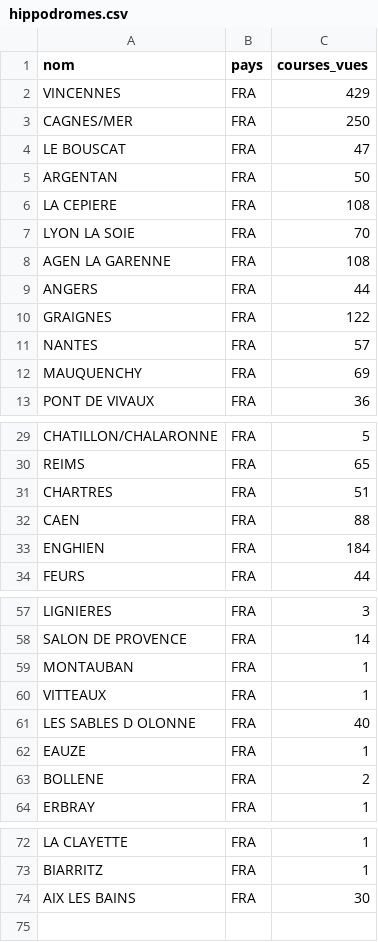
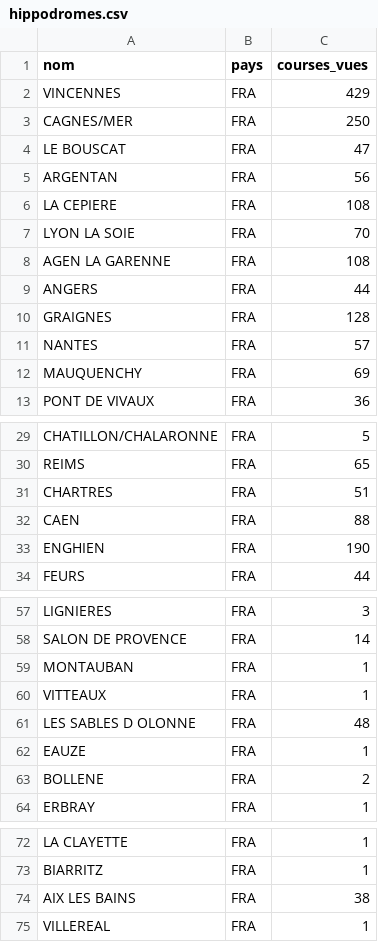
Before and after one commit to dddur75/robin-hippodromes, a CSV file: data/bases/hippodromes.csv, drawn as a sheet; only a part is shown, gaps mark what is left out.

```diff
--- a/data/bases/hippodromes.csv
+++ b/data/bases/hippodromes.csv
@@ -4,3 +4,3 @@ CAGNES/MER;FRA;250
 LE BOUSCAT;FRA;47
-ARGENTAN;FRA;50
+ARGENTAN;FRA;56
 LA CEPIERE;FRA;108
@@ -9,3 +9,3 @@ AGEN LA GARENNE;FRA;108
 ANGERS;FRA;44
-GRAIGNES;FRA;122
+GRAIGNES;FRA;128
 NANTES;FRA;57
@@ -32,3 +32,3 @@ CHARTRES;FRA;51
 CAEN;FRA;88
-ENGHIEN;FRA;184
+ENGHIEN;FRA;190
 FEURS;FRA;44
@@ -60,3 +60,3 @@ MONTAUBAN;FRA;1
 VITTEAUX;FRA;1
-LES SABLES D OLONNE;FRA;40
+LES SABLES D OLONNE;FRA;48
 EAUZE;FRA;1
@@ -73,2 +73,3 @@ LA CLAYETTE;FRA;1
 BIARRITZ;FRA;1
-AIX LES BAINS;FRA;30
+AIX LES BAINS;FRA;38
+VILLEREAL;FRA;1
```
Also changed, not shown: data/bases/chevaux.csv, data/bases/drivers.csv, 8 other files.
